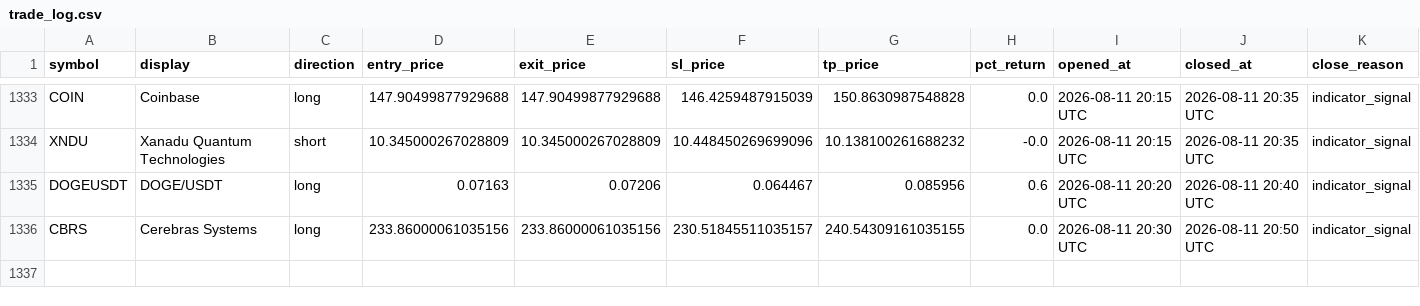
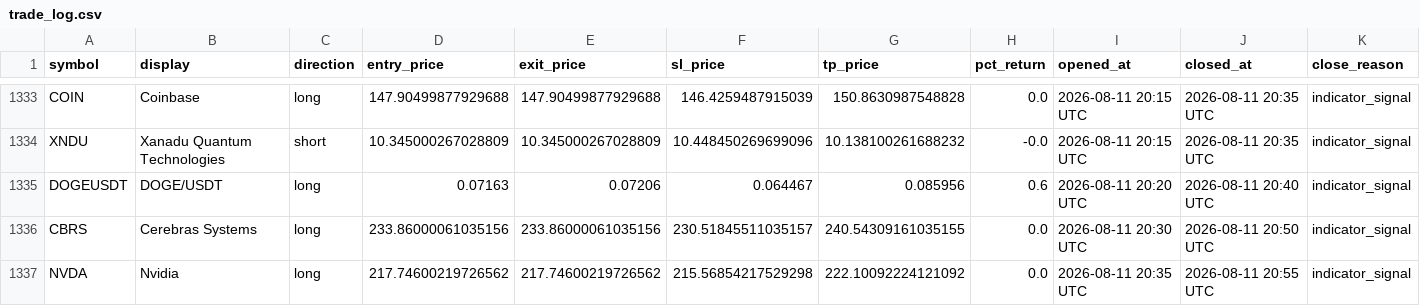
Before and after one commit to mapenzi81/sr-notify-dashboard, a CSV file: data/trade_log.csv, drawn as a sheet; only a part is shown, gaps mark what is left out; the diff names each change by its address in the sheet, - before the commit and + after, or states it on an @@ line.

Commit message:
Update dashboard data

```diff
--- a/data/trade_log.csv
+++ b/data/trade_log.csv
+row 1337: NVDA | Nvidia | long | 217.74600219726562 | 217.74600219726562 | 215.56854217529298 | 222.10092224121092 | 0.0 | 2026-08-11 20:35 UTC | 2026-08-11 20:55 UTC | indicator_signal
```
Also changed, not shown: 2 other files.
